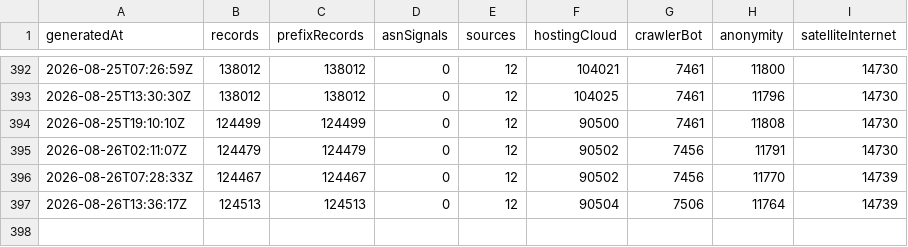
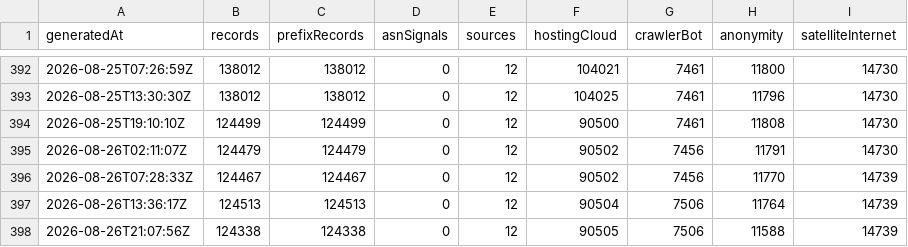
Before and after one commit to ipanalytics/IP-Knowledge-Layer, a CSV file: data/history/summary.csv, drawn as a sheet; only a part is shown, gaps mark what is left out.

```diff
--- a/data/history/summary.csv
+++ b/data/history/summary.csv
@@ -397 +397,2 @@ generatedAt,records,prefixRecords,asnSignals,sources,hostingCloud,crawlerBot,ano
 2026-08-26T13:36:17Z,124513,124513,0,12,90504,7506,11764,14739
+2026-08-26T21:07:56Z,124338,124338,0,12,90505,7506,11588,14739
```
Also changed, not shown: 8 other files.
